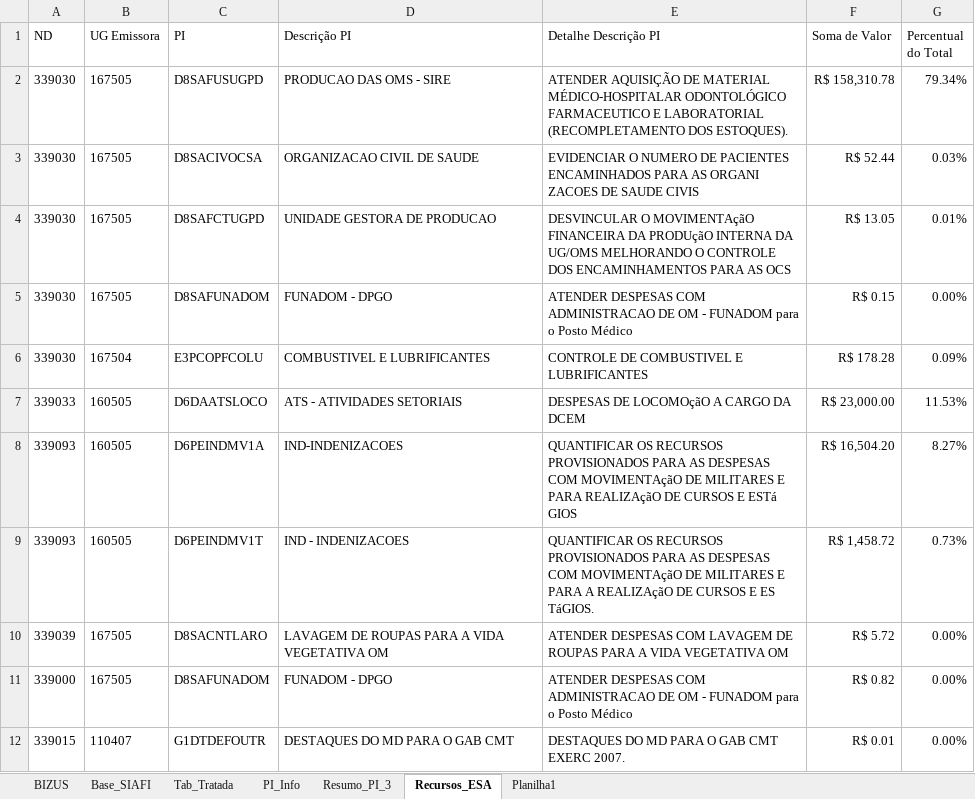
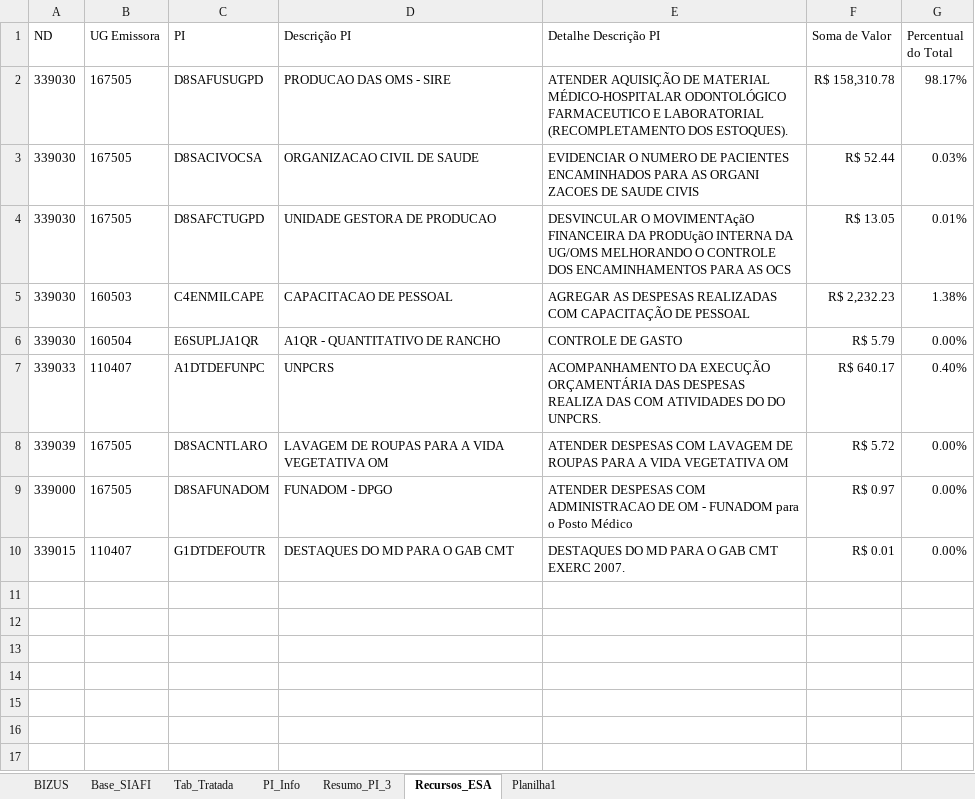
Before and after one commit to DiogoPqdt/Dashboard_ESA, an Excel workbook: base_dados/Recursos_Disponiveis.xlsx, sheet Recursos_ESA, drawn as a sheet; values as stored, in another font and other column widths than the file's, no borders; conditional formats not drawn; removed rows and columns are numbered as before the commit, all else as after; the diff names each change by its address in the sheet, - before the commit and + after, or states it on an @@ line.

```diff
--- a/base_dados/Recursos_Disponiveis.xlsx (sheet Recursos_ESA)
+++ b/base_dados/Recursos_Disponiveis.xlsx (sheet Recursos_ESA)
-G2 (Percentual do Total): 79.34%
+G2 (Percentual do Total): 98.17%
+row 5: 339030 | 160503 | C4ENMILCAPE | CAPACITACAO DE PESSOAL | AGREGAR AS DESPESAS REALIZADAS COM CAPACITAÇÃO DE PESSOAL | R$ 2,232.23 | 1.38%
-B6 (UG Emissora): 167505
+B6 (UG Emissora): 160504
-C6 (PI): D8SAFUNADOM
+C6 (PI): E6SUPLJA1QR
-D6 (Descrição PI): FUNADOM - DPGO
+D6 (Descrição PI): A1QR - QUANTITATIVO DE RANCHO
-E6 (Detalhe Descrição PI): ATENDER DESPESAS COM ADMINISTRACAO DE OM - FUNADOM para o Posto Médico
+E6 (Detalhe Descrição PI): CONTROLE DE GASTO
-F6 (Soma de Valor): R$ 0.15
+F6 (Soma de Valor): R$ 5.79
-row 6: 339030 | 167504 | E3PCOPFCOLU | COMBUSTIVEL E LUBRIFICANTES | CONTROLE DE COMBUSTIVEL E LUBRIFICANTES | R$ 178.28 | 0.09%
-row 7: 339033 | 160505 | D6DAATSLOCO | ATS - ATIVIDADES SETORIAIS | DESPESAS DE LOCOMOçãO A CARGO DA DCEM | R$ 23,000.00 | 11.53%
-row 8: 339093 | 160505 | D6PEINDMV1A | IND-INDENIZACOES | QUANTIFICAR OS RECURSOS PROVISIONADOS PARA AS DESPESAS COM MOVIMENTAçãO DE MILITARES E PARA REALIZAçãO DE CURSOS E ESTá GIOS | R$ 16,504.20 | 8.27%
-row 9: 339093 | 160505 | D6PEINDMV1T | IND - INDENIZACOES | QUANTIFICAR OS RECURSOS PROVISIONADOS PARA AS DESPESAS COM MOVIMENTAçãO DE MILITARES E PARA A REALIZAçãO DE CURSOS E ES TáGIOS. | R$ 1,458.72 | 0.73%
+row 7: 339033 | 110407 | A1DTDEFUNPC | UNPCRS | ACOMPANHAMENTO DA EXECUÇÃO ORÇAMENTÁRIA DAS DESPESAS REALIZA DAS COM ATIVIDADES DO DO UNPCRS. | R$ 640.17 | 0.40%
-F9 (Soma de Valor): R$ 0.82
+F9 (Soma de Valor): R$ 0.97
```
Also changed, not shown: sheet Planilha1, sheet Tab_Tratada, sheet Base_SIAFI, sheet Resumo_PI_3, sheet PI_Info, notebook/Restos_a_pagar.xlsx, notebook/Retorno_Almox.xlsx, 9 other files.
